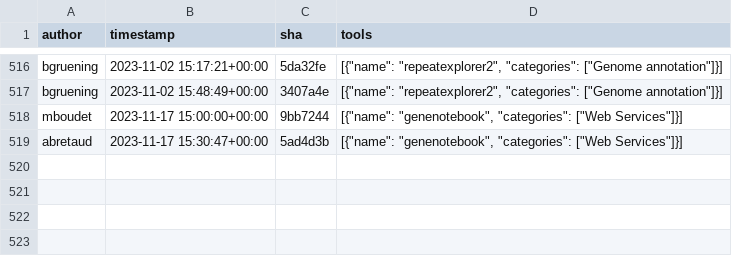
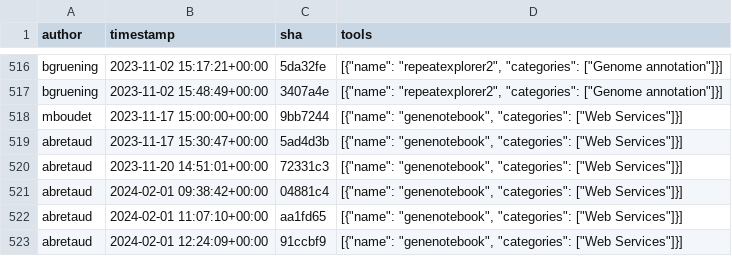
Before and after one commit to kostrykin/galaxy-community-activities, a CSV file: cache/repositories/galaxy-genome-annotation/galaxy-tools.csv, drawn as a sheet; only a part is shown, gaps mark what is left out; the diff names each change by its address in the sheet, - before the commit and + after, or states it on an @@ line.

```diff
--- a/cache/repositories/galaxy-genome-annotation/galaxy-tools.csv
+++ b/cache/repositories/galaxy-genome-annotation/galaxy-tools.csv
+row 520: abretaud | 2023-11-20 14:51:01+00:00 | 72331c3 | [{"name": "genenotebook", "categories": ["Web Services"]}]
+row 521: abretaud | 2024-02-01 09:38:42+00:00 | 04881c4 | [{"name": "genenotebook", "categories": ["Web Services"]}]
+row 522: abretaud | 2024-02-01 11:07:10+00:00 | aa1fd65 | [{"name": "genenotebook", "categories": ["Web Services"]}]
+row 523: abretaud | 2024-02-01 12:24:09+00:00 | 91ccbf9 | [{"name": "genenotebook", "categories": ["Web Services"]}]
```
Also changed, not shown: cache/avatars.csv, cache/repositories/bgruening/galaxytools.csv, 4 other files.
